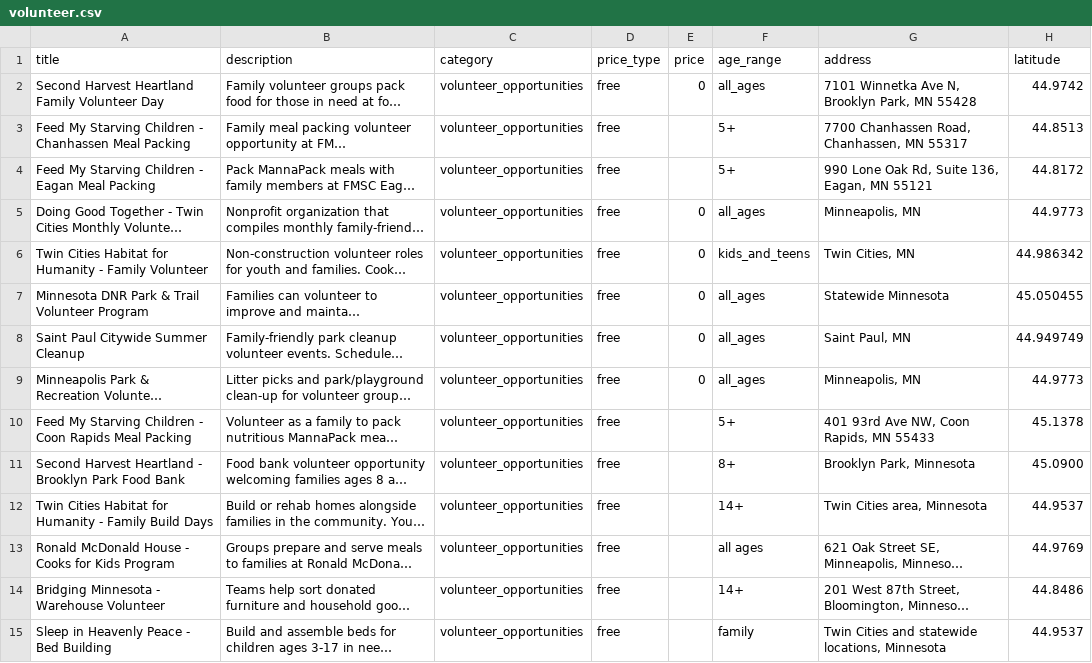
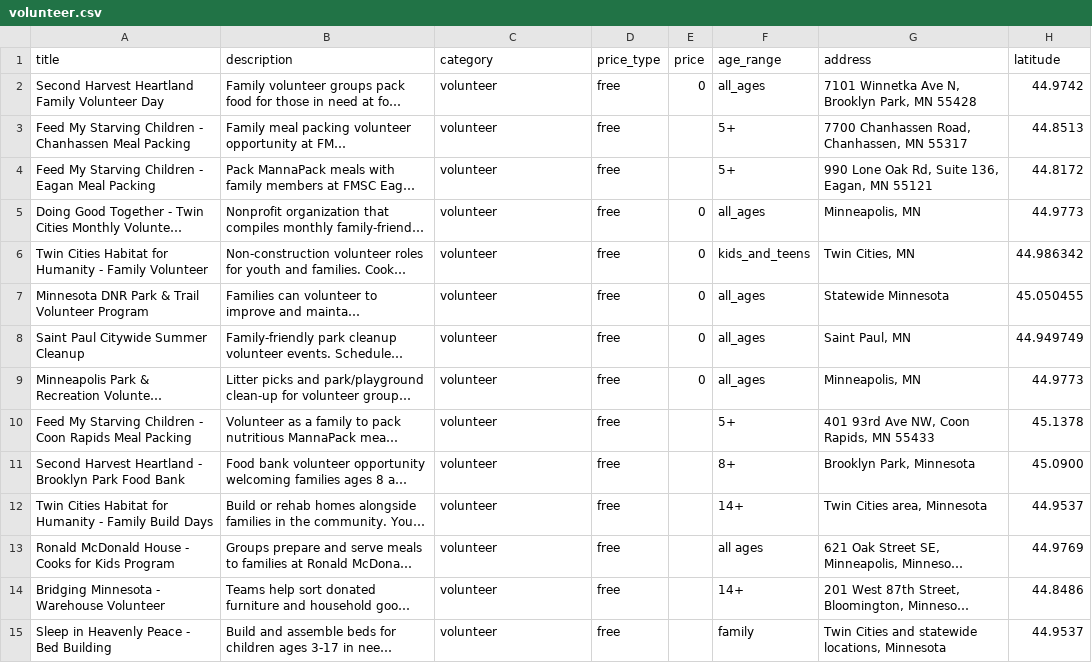
Before and after one commit to avlhohn/msp-family-feed, a CSV file: volunteer.csv, drawn as a sheet; only a part is shown; long unchanged cells end in …; the diff covers the shown part only; the diff names each change by its address in the sheet, - before the commit and + after, or states it on an @@ line.

Commit message:
Daily refresh 2026-08-12

```diff
--- a/volunteer.csv
+++ b/volunteer.csv
-C2:C15 (category): volunteer_opportunities
+C2:C15 (category): volunteer
```
Also changed, not shown: 46 edited cells elsewhere in this file.
